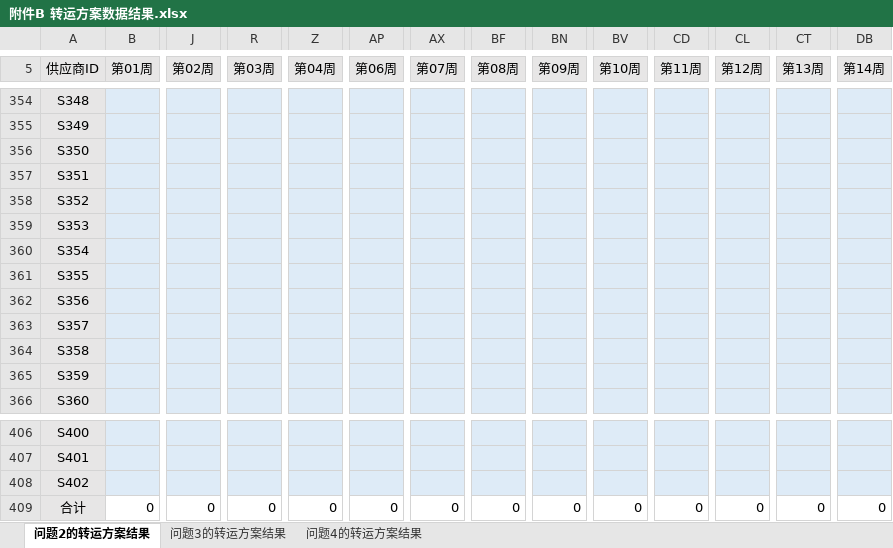
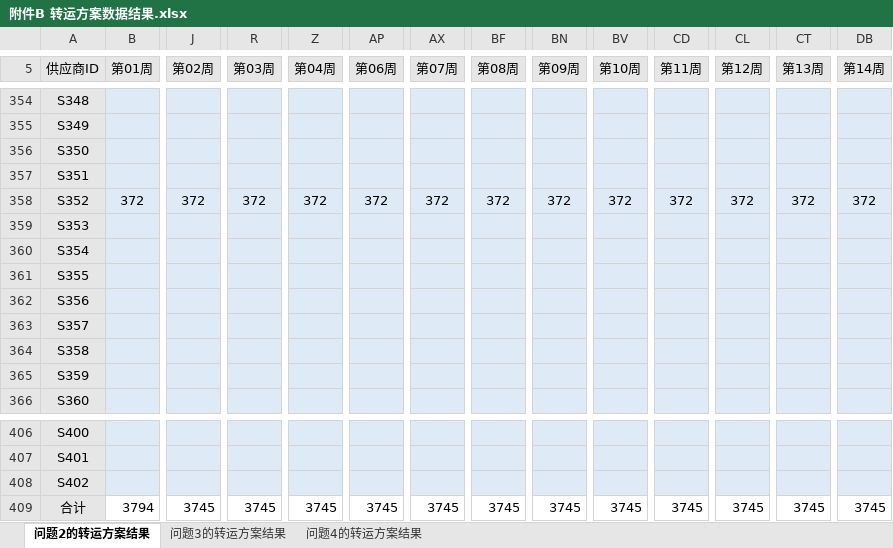
Before and after one commit to SirZenith/modeling-2021, an Excel workbook: ans/附件B 转运方案数据结果.xlsx, sheet 问题2的转运方案结果, drawn as a sheet; only a part is shown, gaps mark what is left out; values as stored, in another font and other column widths than the file's, no borders; the diff covers the shown part only; the diff names each change by its address in the sheet, - before the commit and + after, or states it on an @@ line.

```diff
--- a/ans/附件B 转运方案数据结果.xlsx (sheet 问题2的转运方案结果)
+++ b/ans/附件B 转运方案数据结果.xlsx (sheet 问题2的转运方案结果)
-B358 (第01周): (empty)
+B358 (第01周): 372
-J358 (第02周): (empty)
+J358 (第02周): 372
-R358 (第03周): (empty)
+R358 (第03周): 372
-Z358 (第04周): (empty)
+Z358 (第04周): 372
-AP358 (第06周): (empty)
+AP358 (第06周): 372
-AX358 (第07周): (empty)
+AX358 (第07周): 372
-BF358 (第08周): (empty)
+BF358 (第08周): 372
-BN358 (第09周): (empty)
+BN358 (第09周): 372
-BV358 (第10周): (empty)
+BV358 (第10周): 372
-CD358 (第11周): (empty)
+CD358 (第11周): 372
-CL358 (第12周): (empty)
+CL358 (第12周): 372
-CT358 (第13周): (empty)
+CT358 (第13周): 372
-DB358 (第14周): (empty)
+DB358 (第14周): 372
-B409 (第01周): 0
+B409 (第01周): 3794
-J409 (第02周): 0
+J409 (第02周): 3745
-R409 (第03周): 0
+R409 (第03周): 3745
-Z409 (第04周): 0
+Z409 (第04周): 3745
-AP409 (第06周): 0
+AP409 (第06周): 3745
-AX409 (第07周): 0
+AX409 (第07周): 3745
-BF409 (第08周): 0
+BF409 (第08周): 3745
-BN409 (第09周): 0
+BN409 (第09周): 3745
-BV409 (第10周): 0
+BV409 (第10周): 3745
-CD409 (第11周): 0
+CD409 (第11周): 3745
-CL409 (第12周): 0
+CL409 (第12周): 3745
-CT409 (第13周): 0
+CT409 (第13周): 3745
-DB409 (第14周): 0
+DB409 (第14周): 3745
```
Also changed, not shown: 5 added rows, 5 removed rows and 598 edited cells elsewhere in this sheet, sheet 问题3的转运方案结果, sheet 问题4的转运方案结果, ans/附件A 订购方案数据结果.xlsx, 10 other files.
